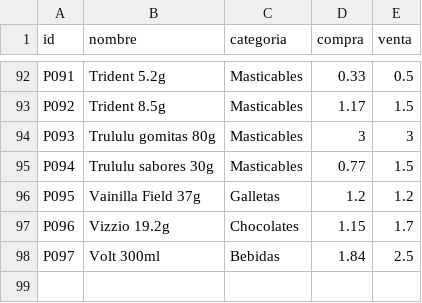
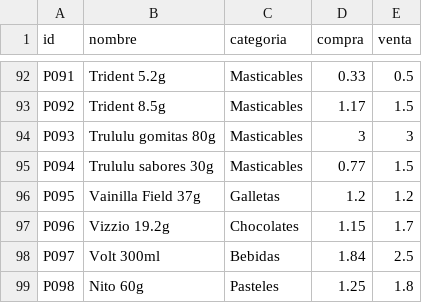
Before and after one commit to rujean/botin, a CSV file: productos.csv, drawn as a sheet; only a part is shown, gaps mark what is left out; the diff names each change by its address in the sheet, - before the commit and + after, or states it on an @@ line.

Commit message:
Add files via upload

```diff
--- a/productos.csv
+++ b/productos.csv
+row 99: P098 | Nito 60g | Pasteles | 1.25 | 1.8
```
